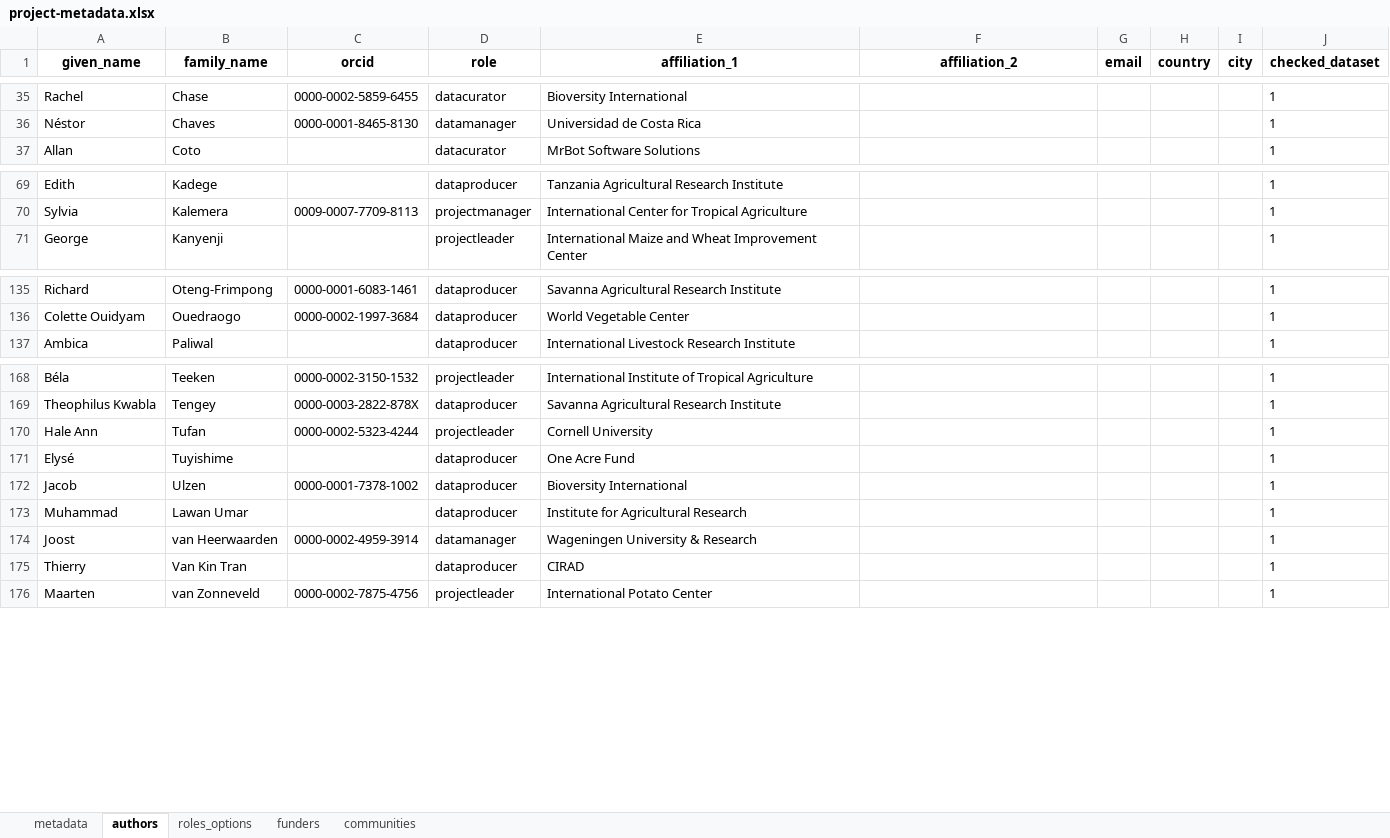
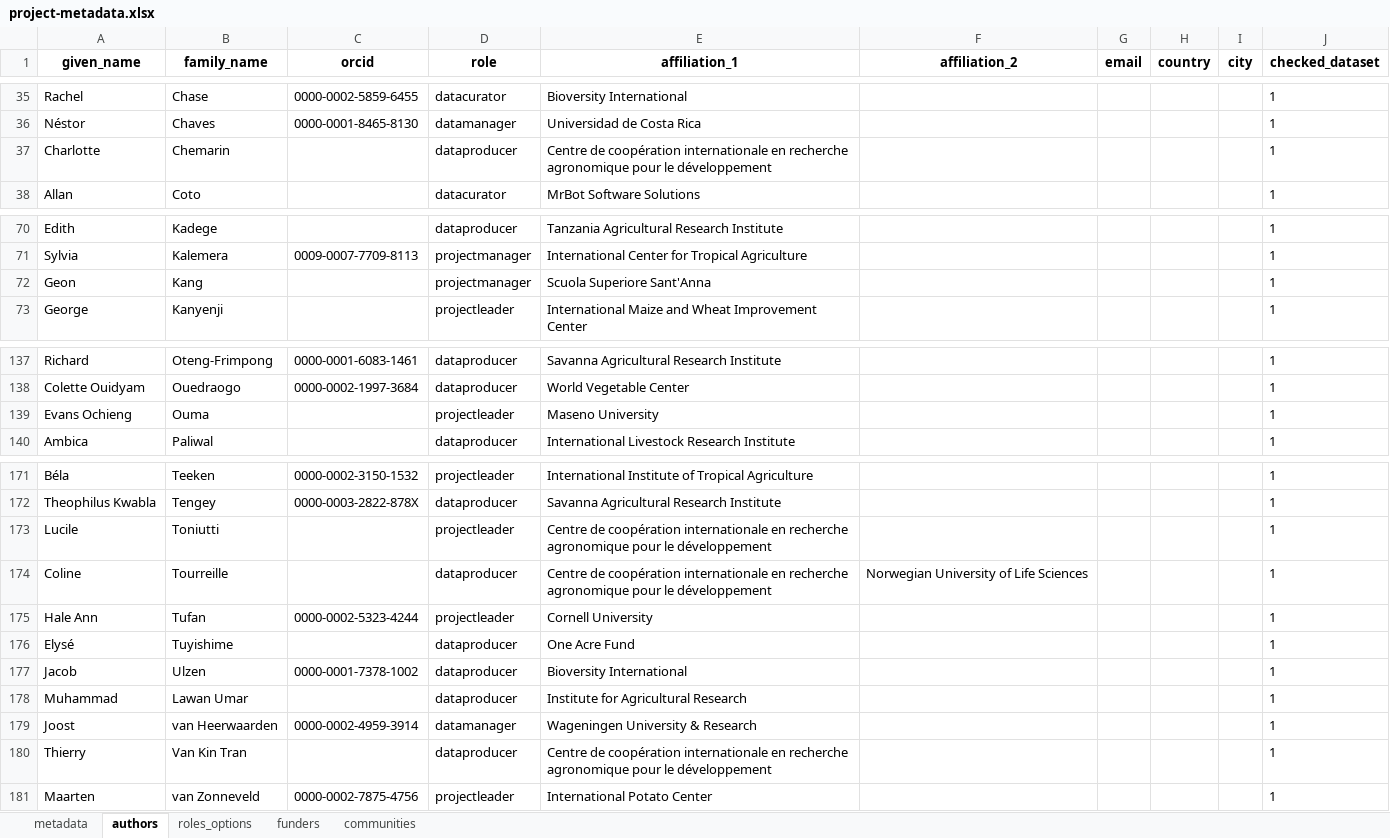
Before and after one commit to AgrDataSci/tricot-data, an Excel workbook: metadata/project-metadata.xlsx, sheet authors, drawn as a sheet; only a part is shown, gaps mark what is left out; values as stored, in another font and other column widths than the file's, no borders; addresses are those after the commit; the diff names each change by its address in the sheet, - before the commit and + after, or states it on an @@ line.

```diff
--- a/metadata/project-metadata.xlsx (sheet authors)
+++ b/metadata/project-metadata.xlsx (sheet authors)
+row 37: Charlotte | Chemarin |  | dataproducer | Centre de coopération internationale en recherche agronomique pour le développement |  |  |  |  | 1
+row 72: Geon | Kang |  | projectmanager | Scuola Superiore Sant'Anna |  |  |  |  | 1
+row 139: Evans Ochieng | Ouma |  | projectleader | Maseno University |  |  |  |  | 1
+row 173: Lucile | Toniutti |  | projectleader | Centre de coopération internationale en recherche agronomique pour le développement |  |  |  |  | 1
+row 174: Coline | Tourreille |  | dataproducer | Centre de coopération internationale en recherche agronomique pour le développement | Norwegian University of Life Sciences |  |  |  | 1
-E180 (affiliation_1): CIRAD
+E180 (affiliation_1): Centre de coopération internationale en recherche agronomique pour le développement
```
Also changed, not shown: 16 other files.
